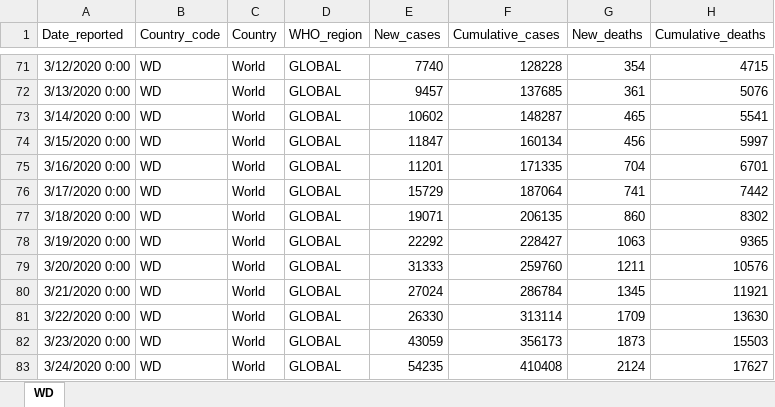
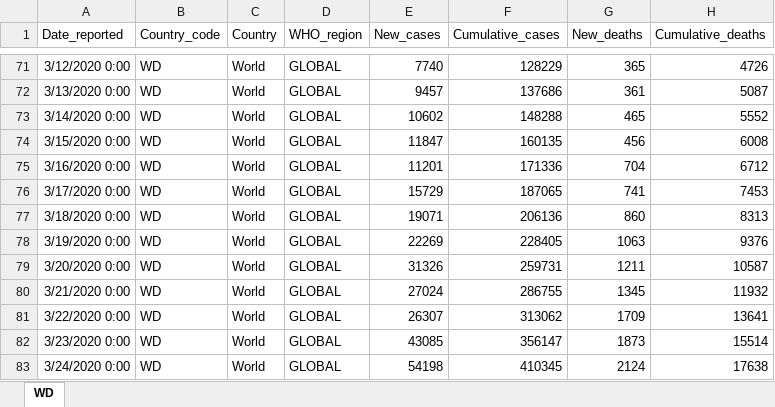
Before and after one commit to somefunAgba/NLSIG-COVID19Lab, an Excel workbook: data/world_CV19_data.xlsx, sheet WD, drawn as a sheet; only a part is shown, gaps mark what is left out; values as stored, in another font and other column widths than the file's, no borders; the diff covers the shown part only; the diff names each change by its address in the sheet, - before the commit and + after, or states it on an @@ line.

```diff
--- a/data/world_CV19_data.xlsx (sheet WD)
+++ b/data/world_CV19_data.xlsx (sheet WD)
-F71 (Cumulative_cases): 128228
+F71 (Cumulative_cases): 128229
-G71 (New_deaths): 354
+G71 (New_deaths): 365
-H71 (Cumulative_deaths): 4715
+H71 (Cumulative_deaths): 4726
-F72 (Cumulative_cases): 137685
+F72 (Cumulative_cases): 137686
-H72 (Cumulative_deaths): 5076
+H72 (Cumulative_deaths): 5087
-F73 (Cumulative_cases): 148287
+F73 (Cumulative_cases): 148288
-H73 (Cumulative_deaths): 5541
+H73 (Cumulative_deaths): 5552
-F74 (Cumulative_cases): 160134
+F74 (Cumulative_cases): 160135
-H74 (Cumulative_deaths): 5997
+H74 (Cumulative_deaths): 6008
-F75 (Cumulative_cases): 171335
+F75 (Cumulative_cases): 171336
-H75 (Cumulative_deaths): 6701
+H75 (Cumulative_deaths): 6712
-F76 (Cumulative_cases): 187064
+F76 (Cumulative_cases): 187065
-H76 (Cumulative_deaths): 7442
+H76 (Cumulative_deaths): 7453
-F77 (Cumulative_cases): 206135
+F77 (Cumulative_cases): 206136
-H77 (Cumulative_deaths): 8302
+H77 (Cumulative_deaths): 8313
-E78 (New_cases): 22292
+E78 (New_cases): 22269
-F78 (Cumulative_cases): 228427
+F78 (Cumulative_cases): 228405
-H78 (Cumulative_deaths): 9365
+H78 (Cumulative_deaths): 9376
-E79 (New_cases): 31333
+E79 (New_cases): 31326
-F79 (Cumulative_cases): 259760
+F79 (Cumulative_cases): 259731
-H79 (Cumulative_deaths): 10576
+H79 (Cumulative_deaths): 10587
-F80 (Cumulative_cases): 286784
+F80 (Cumulative_cases): 286755
-H80 (Cumulative_deaths): 11921
+H80 (Cumulative_deaths): 11932
-E81 (New_cases): 26330
+E81 (New_cases): 26307
-F81 (Cumulative_cases): 313114
+F81 (Cumulative_cases): 313062
-H81 (Cumulative_deaths): 13630
+H81 (Cumulative_deaths): 13641
-E82 (New_cases): 43059
+E82 (New_cases): 43085
-F82 (Cumulative_cases): 356173
+F82 (Cumulative_cases): 356147
-H82 (Cumulative_deaths): 15503
+H82 (Cumulative_deaths): 15514
-E83 (New_cases): 54235
+E83 (New_cases): 54198
-F83 (Cumulative_cases): 410408
+F83 (Cumulative_cases): 410345
-H83 (Cumulative_deaths): 17627
+H83 (Cumulative_deaths): 17638
```
Also changed, not shown: 11 added rows, 1 removed row and 930 edited cells elsewhere in this sheet, local/country_code_name.xlsx, local/world_CV19_data.xlsx, 17 other files.
